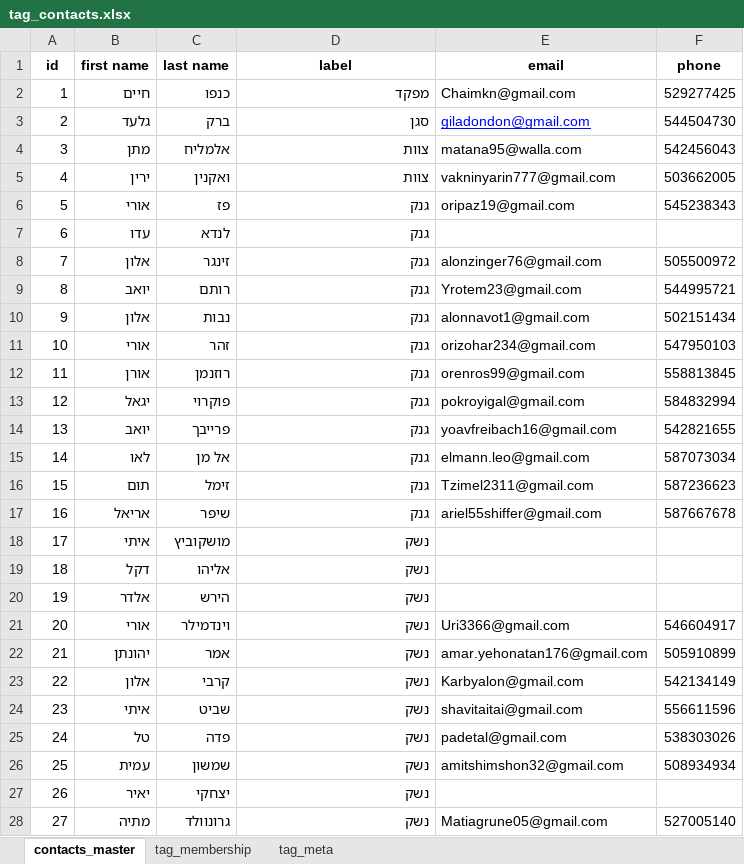
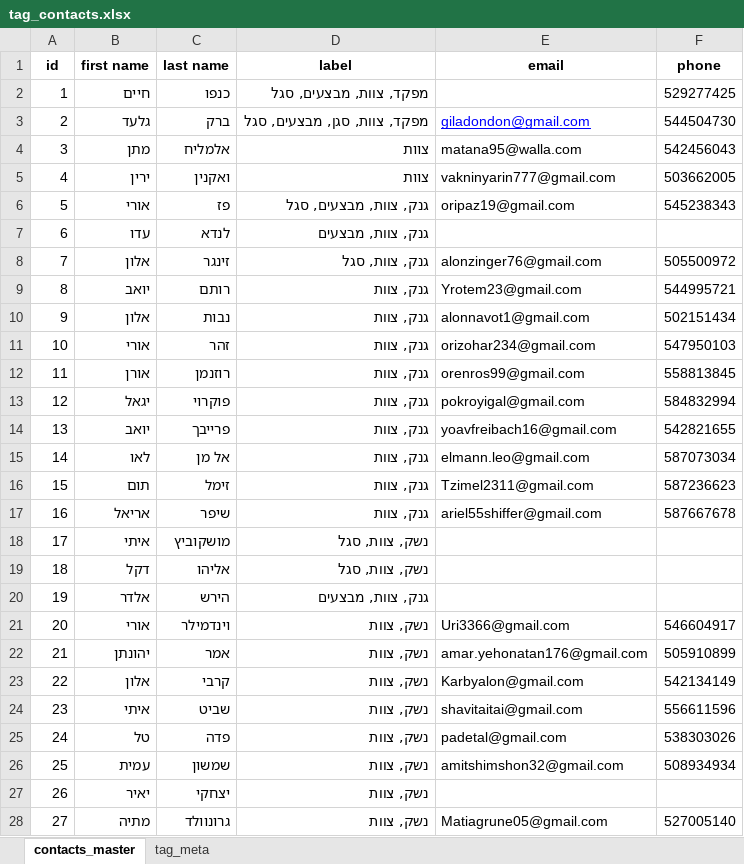
Before and after one commit to giladondon/Xo-Assistance, an Excel workbook: telegram-bot/tag_contacts.xlsx, sheet contacts_master, drawn as a sheet; only a part is shown; values as stored, in another font and other column widths than the file's, no borders; the diff covers the shown part only; the diff names each change by its address in the sheet, - before the commit and + after, or states it on an @@ line.

Commit message:
updated contacts list

```diff
--- a/telegram-bot/tag_contacts.xlsx (sheet contacts_master)
+++ b/telegram-bot/tag_contacts.xlsx (sheet contacts_master)
-sheet tab: tag_membership
-D2 (label): מפקד
+D2 (label): מפקד, צוות, מבצעים, סגל
-E2 (email): Chaimkn@gmail.com
+E2 (email): (empty)
-D3 (label): סגן
+D3 (label): מפקד, צוות, סגן, מבצעים, סגל
-D6 (label): גנק
+D6 (label): גנק, צוות, מבצעים, סגל
-D7 (label): גנק
+D7 (label): גנק, צוות, מבצעים
-D8 (label): גנק
+D8 (label): גנק, צוות, סגל
-D9:D17 (label): גנק
+D9:D17 (label): גנק, צוות
-D18:D19 (label): נשק
+D18:D19 (label): נשק, צוות, סגל
-D20 (label): נשק
+D20 (label): גנק, צוות, מבצעים
-D21:D28 (label): נשק
+D21:D28 (label): נשק, צוות
```
Also changed, not shown: 31 edited cells elsewhere in this sheet.
